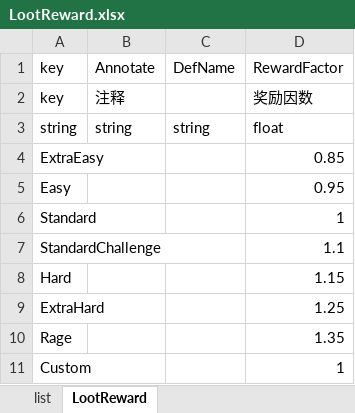
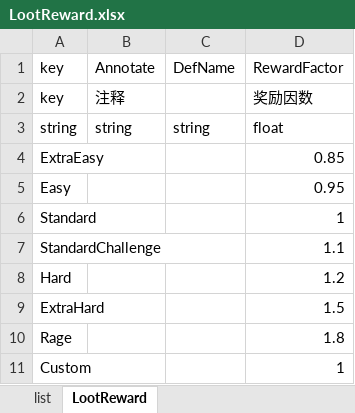
Before and after one commit to Shadowrabbit/RiskAndReward, an Excel workbook: RabiConfig/Excel/LootReward.xlsx, sheet LootReward, drawn as a sheet; values as stored, in another font and other column widths than the file's, no borders; the diff names each change by its address in the sheet, - before the commit and + after, or states it on an @@ line.

```diff
--- a/RabiConfig/Excel/LootReward.xlsx (sheet LootReward)
+++ b/RabiConfig/Excel/LootReward.xlsx (sheet LootReward)
-D8: 1.15
+D8: 1.2
-D9: 1.25
+D9: 1.5
-D10: 1.35
+D10: 1.8
```
Also changed, not shown: 1 other file.
